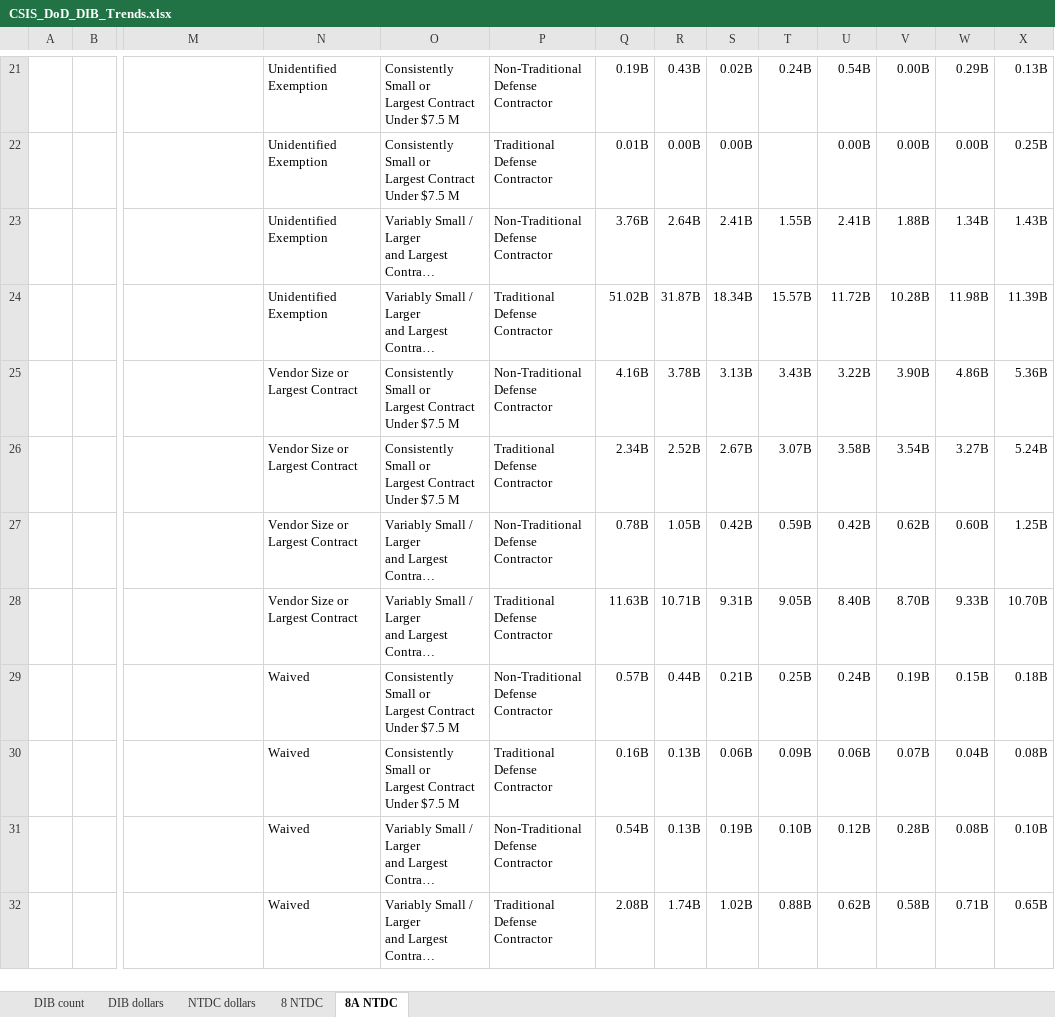
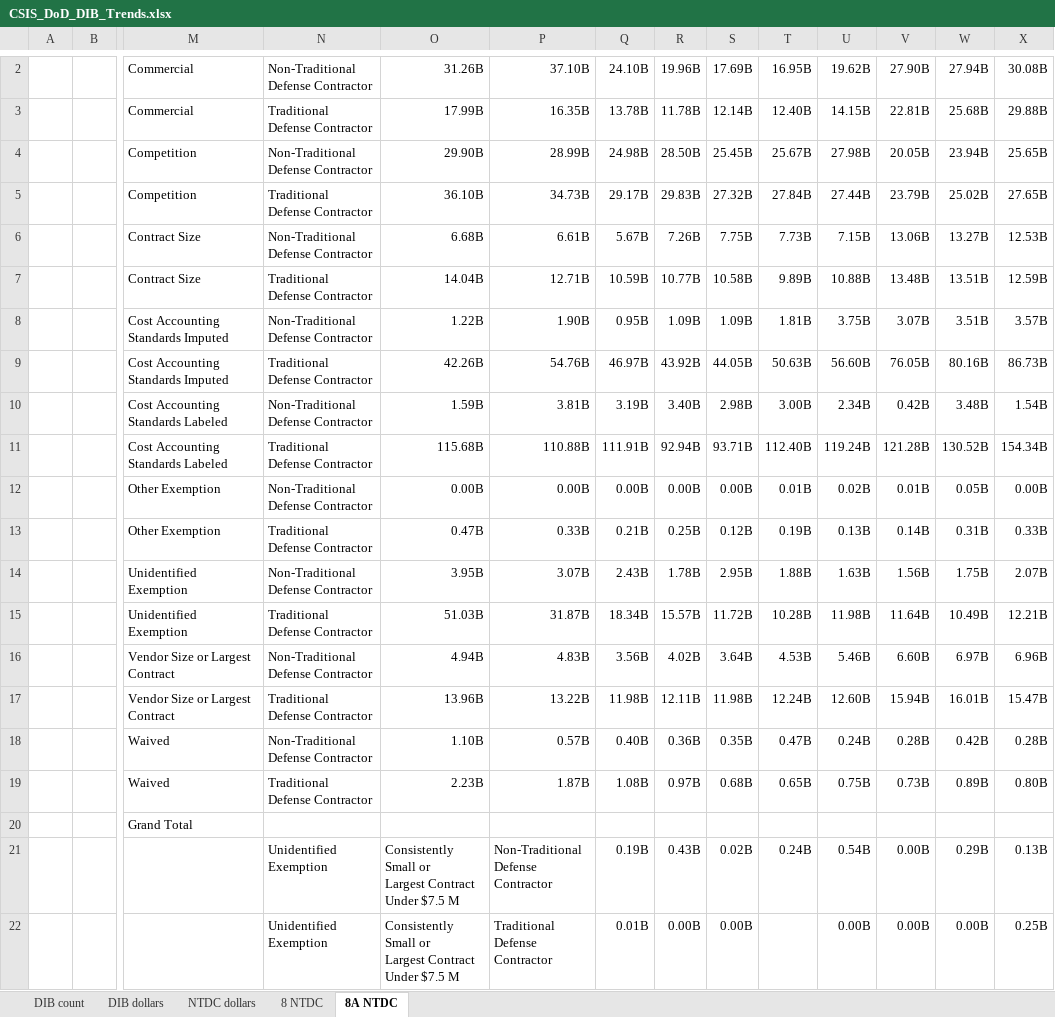
Before and after one commit to CSISdefense/Vendor, an Excel workbook: Output/AcqTrends/CSIS_DoD_DIB_Trends.xlsx, sheet 8A NTDC, drawn as a sheet; only a part is shown, gaps mark what is left out; the shorter side is filled out with more unchanged rows; long unchanged cells end in …; values as stored, in another font and other column widths than the file's, no borders; rows hold the shown columns only; ↵ is a line break in a cell; the diff covers the shown part only; the diff names each change by its address in the sheet, - before the commit and + after, or states it on an @@ line.

```diff
--- a/Output/AcqTrends/CSIS_DoD_DIB_Trends.xlsx (sheet 8A NTDC)
+++ b/Output/AcqTrends/CSIS_DoD_DIB_Trends.xlsx (sheet 8A NTDC)
+row 2:  |  | Commercial | Non-Traditional ↵ Defense Contractor | 31.26B | 37.10B | 24.10B | 19.96B | 17.69B | 16.95B | 19.62B | 27.90B | 27.94B | 30.08B
+row 3:  |  | Commercial | Traditional ↵ Defense Contractor | 17.99B | 16.35B | 13.78B | 11.78B | 12.14B | 12.40B | 14.15B | 22.81B | 25.68B | 29.88B
+row 4:  |  | Competition | Non-Traditional ↵ Defense Contractor | 29.90B | 28.99B | 24.98B | 28.50B | 25.45B | 25.67B | 27.98B | 20.05B | 23.94B | 25.65B
+row 5:  |  | Competition | Traditional ↵ Defense Contractor | 36.10B | 34.73B | 29.17B | 29.83B | 27.32B | 27.84B | 27.44B | 23.79B | 25.02B | 27.65B
+row 6:  |  | Contract Size | Non-Traditional ↵ Defense Contractor | 6.68B | 6.61B | 5.67B | 7.26B | 7.75B | 7.73B | 7.15B | 13.06B | 13.27B | 12.53B
+row 7:  |  | Contract Size | Traditional ↵ Defense Contractor | 14.04B | 12.71B | 10.59B | 10.77B | 10.58B | 9.89B | 10.88B | 13.48B | 13.51B | 12.59B
+row 8:  |  | Cost Accounting Standards Imputed | Non-Traditional ↵ Defense Contractor | 1.22B | 1.90B | 0.95B | 1.09B | 1.09B | 1.81B | 3.75B | 3.07B | 3.51B | 3.57B
+row 9:  |  | Cost Accounting Standards Imputed | Traditional ↵ Defense Contractor | 42.26B | 54.76B | 46.97B | 43.92B | 44.05B | 50.63B | 56.60B | 76.05B | 80.16B | 86.73B
+row 10:  |  | Cost Accounting Standards Labeled | Non-Traditional ↵ Defense Contractor | 1.59B | 3.81B | 3.19B | 3.40B | 2.98B | 3.00B | 2.34B | 0.42B | 3.48B | 1.54B
+row 11:  |  | Cost Accounting Standards Labeled | Traditional ↵ Defense Contractor | 115.68B | 110.88B | 111.91B | 92.94B | 93.71B | 112.40B | 119.24B | 121.28B | 130.52B | 154.34B
+row 12:  |  | Other Exemption | Non-Traditional ↵ Defense Contractor | 0.00B | 0.00B | 0.00B | 0.00B | 0.00B | 0.01B | 0.02B | 0.01B | 0.05B | 0.00B
+row 13:  |  | Other Exemption | Traditional ↵ Defense Contractor | 0.47B | 0.33B | 0.21B | 0.25B | 0.12B | 0.19B | 0.13B | 0.14B | 0.31B | 0.33B
+row 14:  |  | Unidentified Exemption | Non-Traditional ↵ Defense Contractor | 3.95B | 3.07B | 2.43B | 1.78B | 2.95B | 1.88B | 1.63B | 1.56B | 1.75B | 2.07B
+row 15:  |  | Unidentified Exemption | Traditional ↵ Defense Contractor | 51.03B | 31.87B | 18.34B | 15.57B | 11.72B | 10.28B | 11.98B | 11.64B | 10.49B | 12.21B
+row 16:  |  | Vendor Size or Largest Contract | Non-Traditional ↵ Defense Contractor | 4.94B | 4.83B | 3.56B | 4.02B | 3.64B | 4.53B | 5.46B | 6.60B | 6.97B | 6.96B
+row 17:  |  | Vendor Size or Largest Contract | Traditional ↵ Defense Contractor | 13.96B | 13.22B | 11.98B | 12.11B | 11.98B | 12.24B | 12.60B | 15.94B | 16.01B | 15.47B
+row 18:  |  | Waived | Non-Traditional ↵ Defense Contractor | 1.10B | 0.57B | 0.40B | 0.36B | 0.35B | 0.47B | 0.24B | 0.28B | 0.42B | 0.28B
+row 19:  |  | Waived | Traditional ↵ Defense Contractor | 2.23B | 1.87B | 1.08B | 0.97B | 0.68B | 0.65B | 0.75B | 0.73B | 0.89B | 0.80B
+row 20:  |  | Grand Total
```
Also changed, not shown: 1 added row and 20 removed rows elsewhere in this sheet, sheet 8 NTDC, formulas that keep their value, 4 other files.
